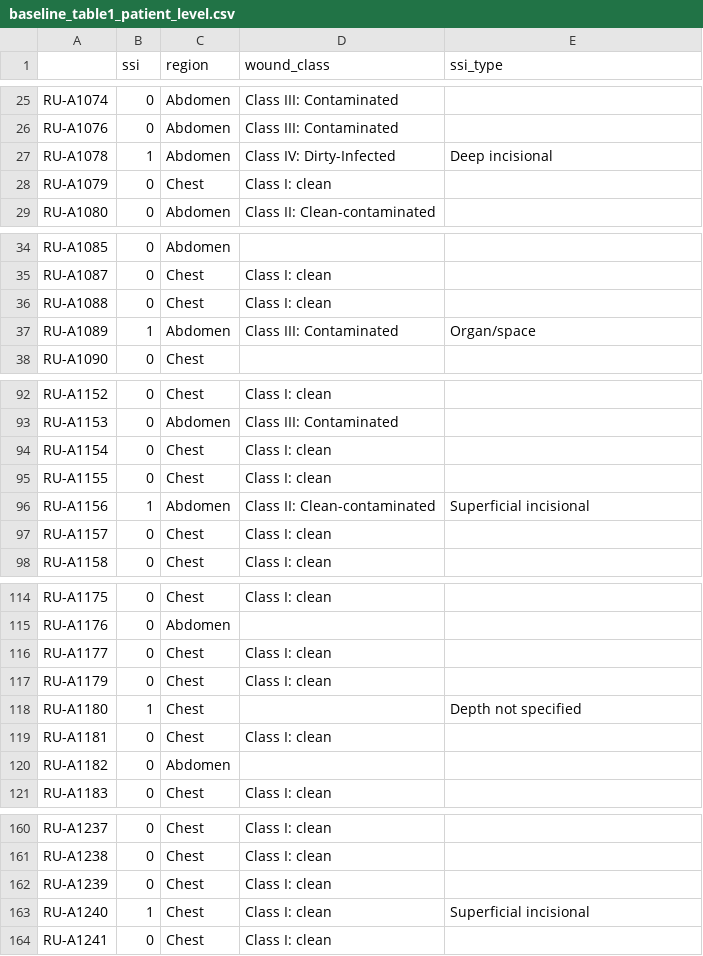
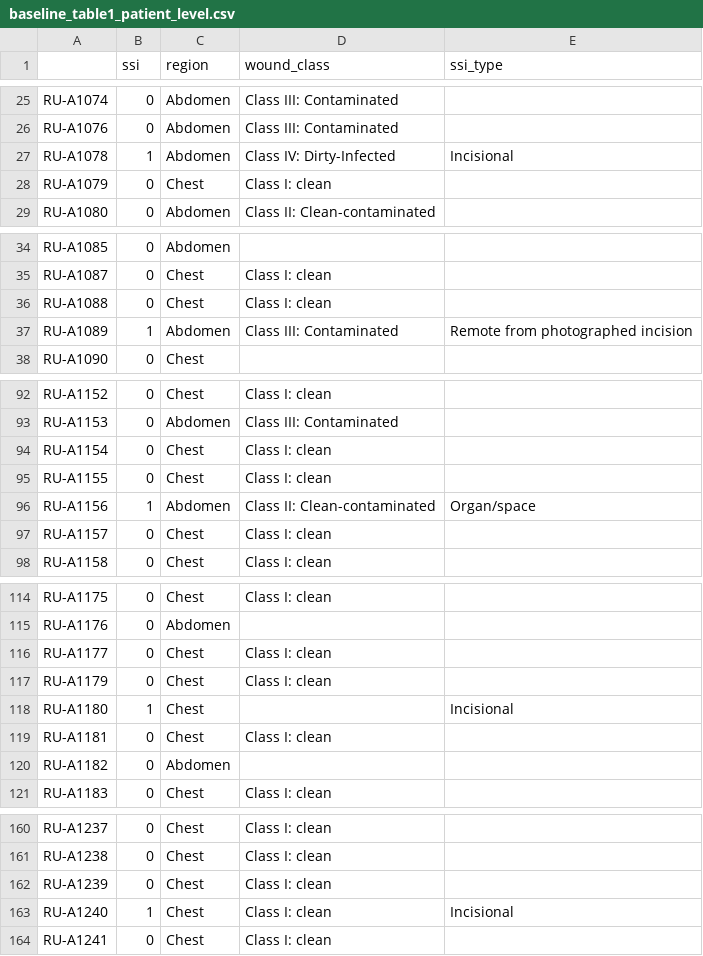
Before and after one commit to ZainJaffar06/SSIpaper1, a CSV file: results/collaboration/baseline_table1_patient_level.csv, drawn as a sheet; only a part is shown, gaps mark what is left out; the diff covers the shown part only.

```diff
--- a/results/collaboration/baseline_table1_patient_level.csv
+++ b/results/collaboration/baseline_table1_patient_level.csv
@@ -26,3 +26,3 @@ RU-A1074,0,Abdomen,Class III: Contaminated,
 RU-A1076,0,Abdomen,Class III: Contaminated,
-RU-A1078,1,Abdomen,Class IV: Dirty-Infected,Deep incisional
+RU-A1078,1,Abdomen,Class IV: Dirty-Infected,Incisional
 RU-A1079,0,Chest,Class I: clean,
@@ -36,3 +36,3 @@ RU-A1087,0,Chest,Class I: clean,
 RU-A1088,0,Chest,Class I: clean,
-RU-A1089,1,Abdomen,Class III: Contaminated,Organ/space
+RU-A1089,1,Abdomen,Class III: Contaminated,Remote from photographed incision
 RU-A1090,0,Chest,,
@@ -95,3 +95,3 @@ RU-A1154,0,Chest,Class I: clean,
 RU-A1155,0,Chest,Class I: clean,
-RU-A1156,1,Abdomen,Class II: Clean-contaminated,Superficial incisional
+RU-A1156,1,Abdomen,Class II: Clean-contaminated,Organ/space
 RU-A1157,0,Chest,Class I: clean,
@@ -117,3 +117,3 @@ RU-A1177,0,Chest,Class I: clean,
 RU-A1179,0,Chest,Class I: clean,
-RU-A1180,1,Chest,,Depth not specified
+RU-A1180,1,Chest,,Incisional
 RU-A1181,0,Chest,Class I: clean,
@@ -162,3 +162,3 @@ RU-A1238,0,Chest,Class I: clean,
 RU-A1239,0,Chest,Class I: clean,
-RU-A1240,1,Chest,Class I: clean,Superficial incisional
+RU-A1240,1,Chest,Class I: clean,Incisional
 RU-A1241,0,Chest,Class I: clean,
```
Also changed, not shown: 12 edited cells elsewhere in this file, results/collaboration/baseline_table1.csv, results/collaboration/negative_controls_checklist.csv, 4 other files.
